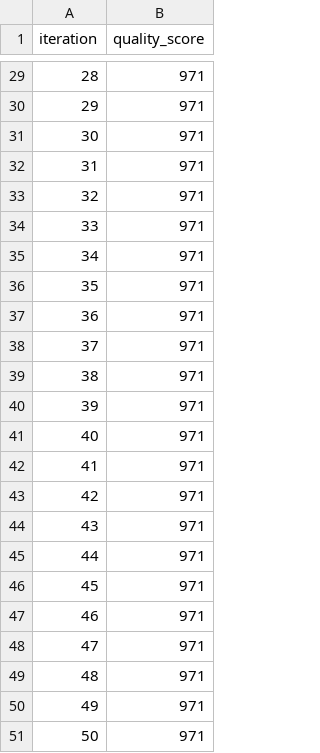
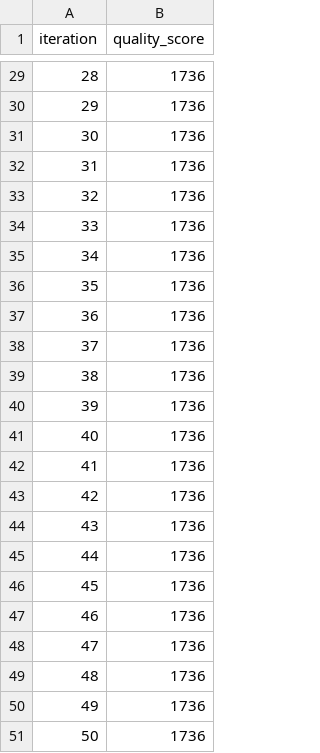
Before and after one commit to cintaschoorl/treintovenaars, a CSV file: output/hillclimber_results.csv, drawn as a sheet; only a part is shown, gaps mark what is left out; the diff covers the shown part only.

```diff
--- a/output/hillclimber_results.csv
+++ b/output/hillclimber_results.csv
@@ -29,23 +29,23 @@ iteration,quality_score
-28,971
-29,971
-30,971
-31,971
-32,971
-33,971
-34,971
-35,971
-36,971
-37,971
-38,971
-39,971
-40,971
-41,971
-42,971
-43,971
-44,971
-45,971
-46,971
-47,971
-48,971
-49,971
-50,971
+28,1736
+29,1736
+30,1736
+31,1736
+32,1736
+33,1736
+34,1736
+35,1736
+36,1736
+37,1736
+38,1736
+39,1736
+40,1736
+41,1736
+42,1736
+43,1736
+44,1736
+45,1736
+46,1736
+47,1736
+48,1736
+49,1736
+50,1736
```
Also changed, not shown: 27 edited cells elsewhere in this file, 1 other file.
